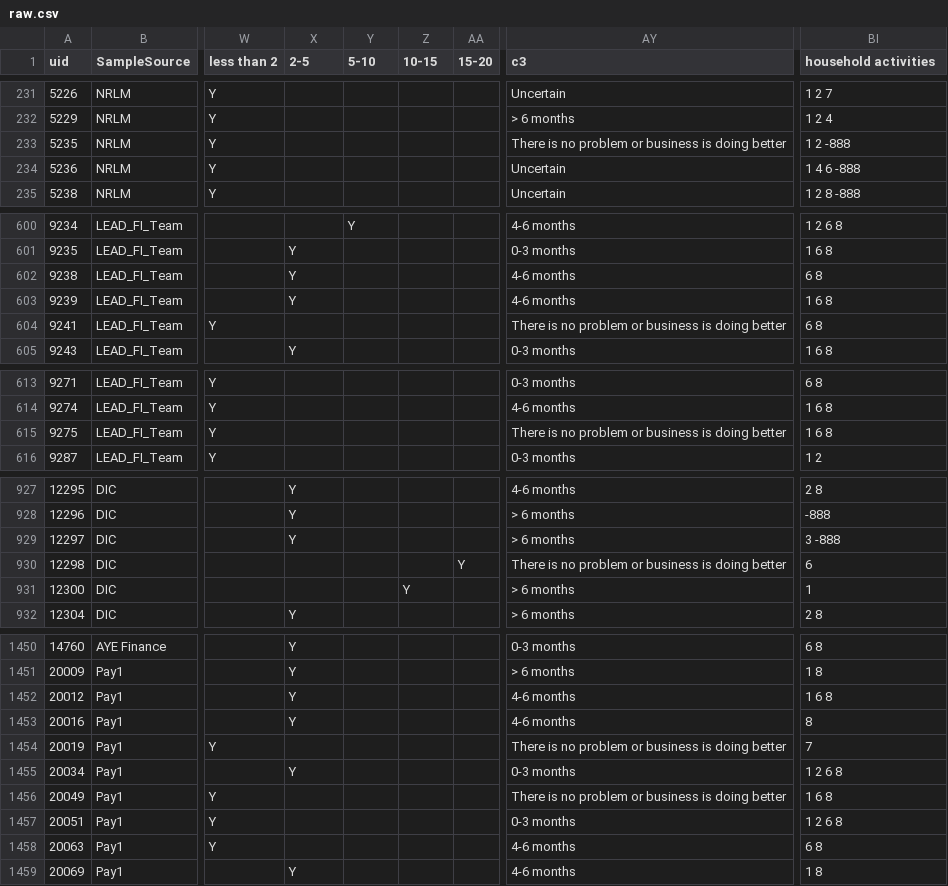
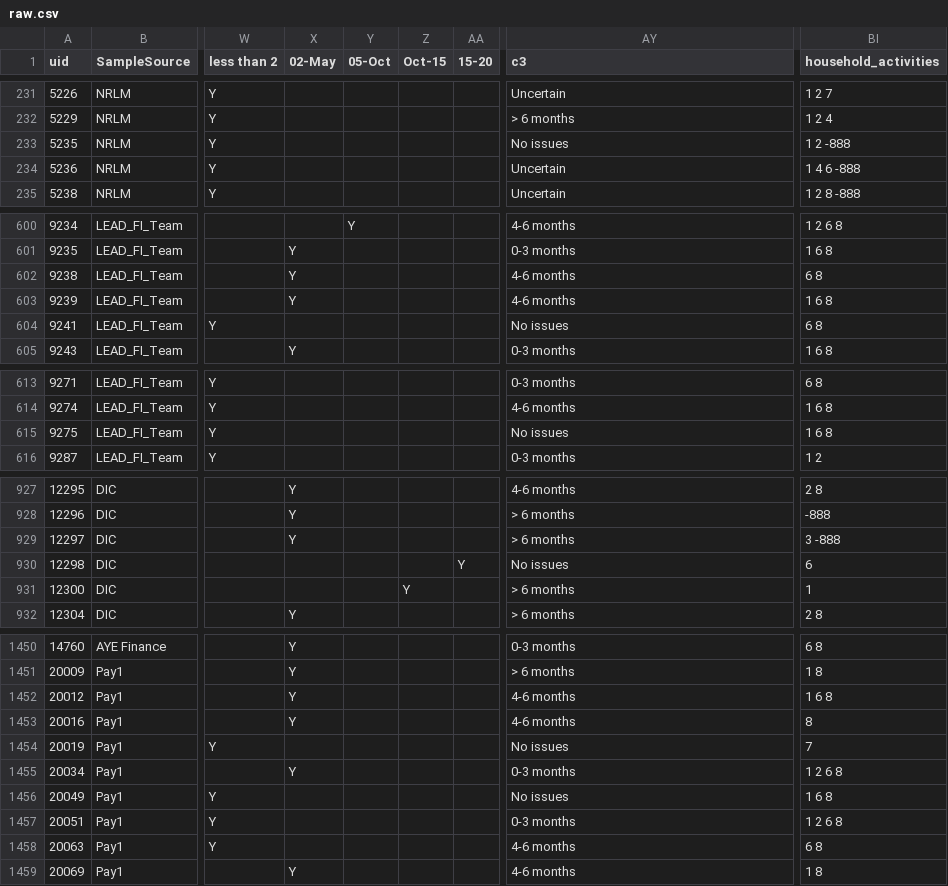
Before and after one commit to dhananIFMR/sourcecode, a CSV file: assets/raw.csv, drawn as a sheet; only a part is shown, gaps mark what is left out; the diff covers the shown part only; the diff names each change by its address in the sheet, - before the commit and + after, or states it on an @@ line.

```diff
--- a/assets/raw.csv
+++ b/assets/raw.csv
-X1: 2-5
+X1: 02-May
-Y1: 5-10
+Y1: 05-Oct
-Z1: 10-15
+Z1: Oct-15
-BI1: household activities
+BI1: household_activities
-AY233 (c3): There is no problem or business is doing better
+AY233 (c3): No issues
-AY604 (c3): There is no problem or business is doing better
+AY604 (c3): No issues
-AY615 (c3): There is no problem or business is doing better
+AY615 (c3): No issues
-AY930 (c3): There is no problem or business is doing better
+AY930 (c3): No issues
-AY1454 (c3): There is no problem or business is doing better
+AY1454 (c3): No issues
-AY1456 (c3): There is no problem or business is doing better
+AY1456 (c3): No issues
```
Also changed, not shown: 4 edited cells elsewhere in this file, 6 other files.
